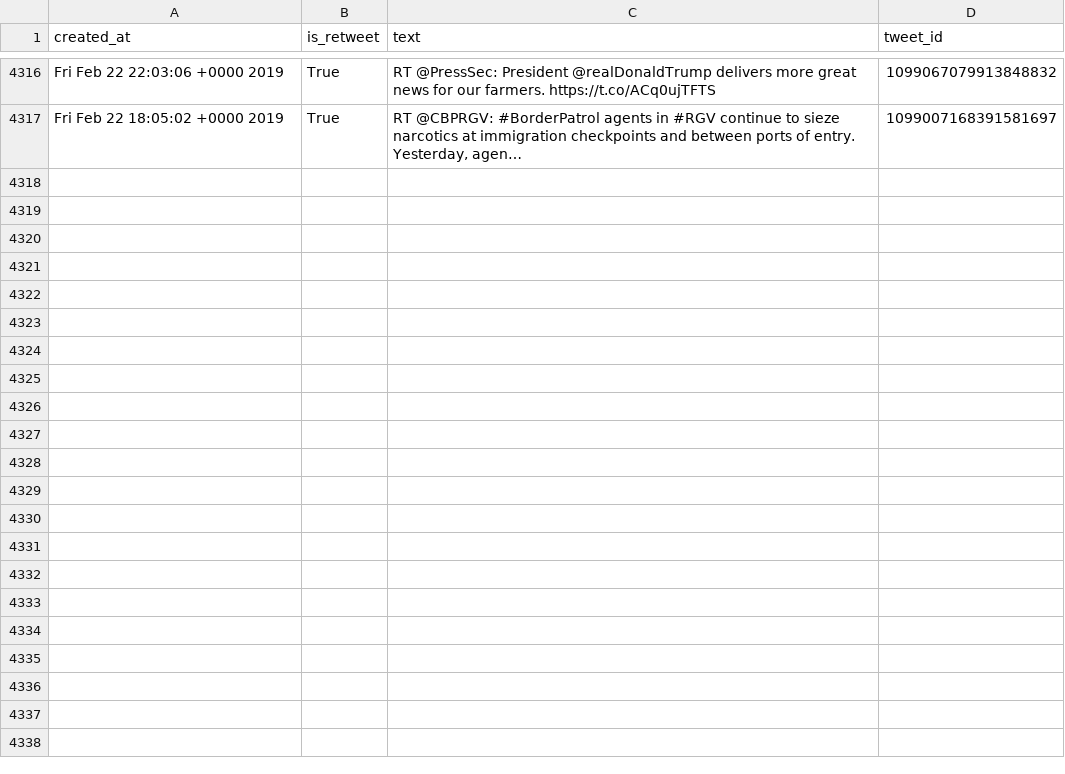
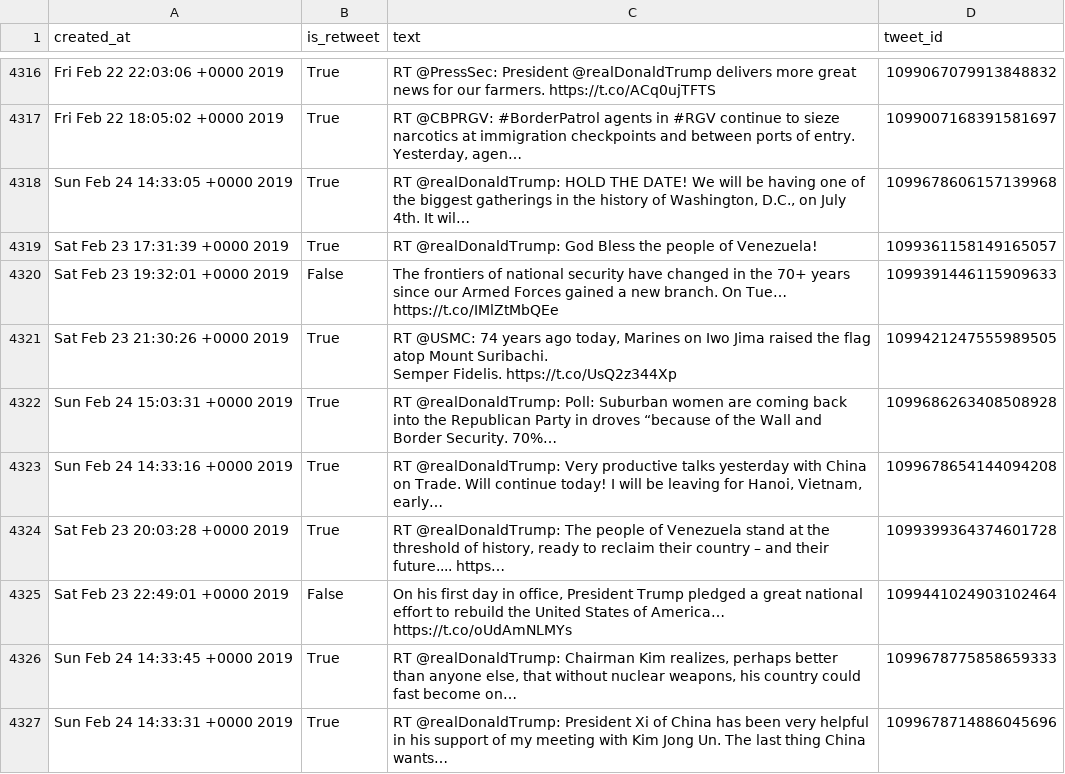
Before and after one commit to cpenalobel/sportsdata, a CSV file: twets/whitehouse.csv, drawn as a sheet; only a part is shown, gaps mark what is left out; ↵ is a line break in a cell; the diff names each change by its address in the sheet, - before the commit and + after, or states it on an @@ line.

```diff
--- a/twets/whitehouse.csv
+++ b/twets/whitehouse.csv
+row 4318: Sun Feb 24 14:33:05 +0000 2019 | True | RT @realDonaldTrump: HOLD THE DATE! We will be having one of the biggest gatherings in the history of Washington, D.C., on July 4th. It wil… | 1099678606157139968
+row 4319: Sat Feb 23 17:31:39 +0000 2019 | True | RT @realDonaldTrump: God Bless the people of Venezuela! | 1099361158149165057
+row 4320: Sat Feb 23 19:32:01 +0000 2019 | False | The frontiers of national security have changed in the 70+ years since our Armed Forces gained a new branch. On Tue… https://t.co/IMlZtMbQEe | 1099391446115909633
+row 4321: Sat Feb 23 21:30:26 +0000 2019 | True | RT @USMC: 74 years ago today, Marines on Iwo Jima raised the flag atop Mount Suribachi. ↵ Semper Fidelis. https://t.co/UsQ2z344Xp | 1099421247555989505
+row 4322: Sun Feb 24 15:03:31 +0000 2019 | True | RT @realDonaldTrump: Poll: Suburban women are coming back into the Republican Party in droves “because of the Wall and Border Security. 70%… | 1099686263408508928
+row 4323: Sun Feb 24 14:33:16 +0000 2019 | True | RT @realDonaldTrump: Very productive talks yesterday with China on Trade. Will continue today! I will be leaving for Hanoi, Vietnam, early… | 1099678654144094208
+row 4324: Sat Feb 23 20:03:28 +0000 2019 | True | RT @realDonaldTrump: The people of Venezuela stand at the threshold of history, ready to reclaim their country – and their future.... https… | 1099399364374601728
+row 4325: Sat Feb 23 22:49:01 +0000 2019 | False | On his first day in office, President Trump pledged a great national effort to rebuild the United States of America… https://t.co/oUdAmNLMYs | 1099441024903102464
+row 4326: Sun Feb 24 14:33:45 +0000 2019 | True | RT @realDonaldTrump: Chairman Kim realizes, perhaps better than anyone else, that without nuclear weapons, his country could fast become on… | 1099678775858659333
+row 4327: Sun Feb 24 14:33:31 +0000 2019 | True | RT @realDonaldTrump: President Xi of China has been very helpful in his support of my meeting with Kim Jong Un. The last thing China wants… | 1099678714886045696
```
Also changed, not shown: twets/potus.csv, twets/realdonaldtrump.csv, 1 other file.
